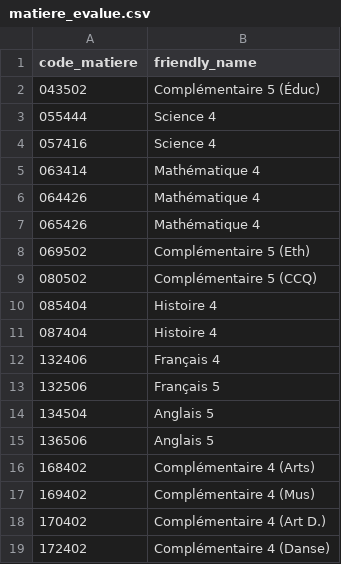
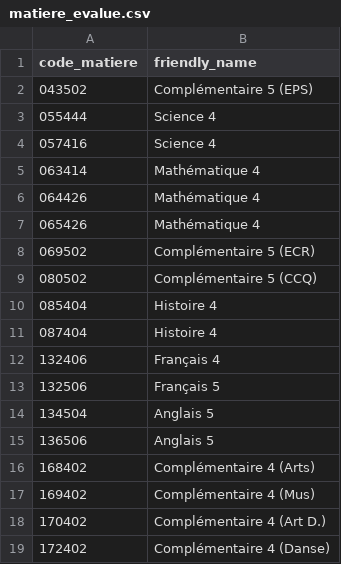
Before and after one commit to Sciance-Inc/core.dashboards_store, a CSV file: seeds/dashboards/educ_serv/diplome/matiere_evalue.csv, drawn as a sheet.

Commit message:
feat: renaming the complementary 5 by their abbreviation : EPS, ECR, CCQ.

```diff
--- a/seeds/dashboards/educ_serv/diplome/matiere_evalue.csv
+++ b/seeds/dashboards/educ_serv/diplome/matiere_evalue.csv
@@ -1,3 +1,3 @@
 code_matiere,friendly_name
-043502,Complémentaire 5 (Éduc)
+043502,Complémentaire 5 (EPS)
 055444,Science 4
@@ -7,3 +7,3 @@ code_matiere,friendly_name
 065426,Mathématique 4
-069502,Complémentaire 5 (Eth)
+069502,Complémentaire 5 (ECR)
 080502,Complémentaire 5 (CCQ)
```
